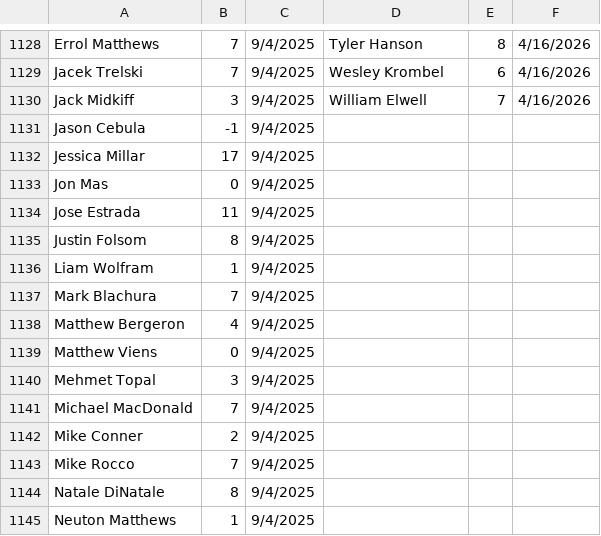
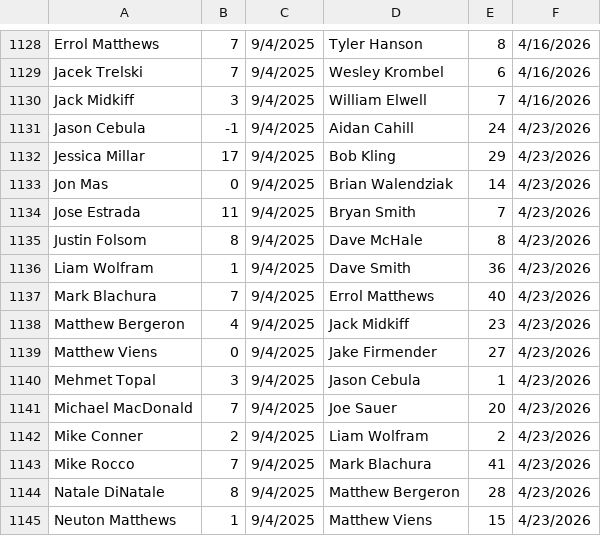
Before and after one commit to tylerjhanson/lufbery-disc-golf, a CSV file: src/data/handicap-tag-history.csv, drawn as a sheet; only a part is shown, gaps mark what is left out; the diff covers the shown part only.

```diff
--- a/src/data/handicap-tag-history.csv
+++ b/src/data/handicap-tag-history.csv
@@ -1130,16 +1130,16 @@ Jacek Trelski,7,9/4/2025,Wesley Krombel,6,4/16/2026
 Jack Midkiff,3,9/4/2025,William Elwell,7,4/16/2026
-Jason Cebula,-1,9/4/2025,,,
-Jessica Millar,17,9/4/2025,,,
-Jon Mas,0,9/4/2025,,,
-Jose Estrada,11,9/4/2025,,,
-Justin Folsom,8,9/4/2025,,,
-Liam Wolfram,1,9/4/2025,,,
-Mark Blachura,7,9/4/2025,,,
-Matthew Bergeron,4,9/4/2025,,,
-Matthew Viens,0,9/4/2025,,,
-Mehmet Topal,3,9/4/2025,,,
-Michael MacDonald,7,9/4/2025,,,
-Mike Conner,2,9/4/2025,,,
-Mike Rocco,7,9/4/2025,,,
-Natale DiNatale,8,9/4/2025,,,
-Neuton Matthews,1,9/4/2025,,,
+Jason Cebula,-1,9/4/2025,Aidan Cahill,24,4/23/2026
+Jessica Millar,17,9/4/2025,Bob Kling,29,4/23/2026
+Jon Mas,0,9/4/2025,Brian Walendziak,14,4/23/2026
+Jose Estrada,11,9/4/2025,Bryan Smith,7,4/23/2026
+Justin Folsom,8,9/4/2025,Dave McHale,8,4/23/2026
+Liam Wolfram,1,9/4/2025,Dave Smith,36,4/23/2026
+Mark Blachura,7,9/4/2025,Errol Matthews,40,4/23/2026
+Matthew Bergeron,4,9/4/2025,Jack Midkiff,23,4/23/2026
+Matthew Viens,0,9/4/2025,Jake Firmender,27,4/23/2026
+Mehmet Topal,3,9/4/2025,Jason Cebula,1,4/23/2026
+Michael MacDonald,7,9/4/2025,Joe Sauer,20,4/23/2026
+Mike Conner,2,9/4/2025,Liam Wolfram,2,4/23/2026
+Mike Rocco,7,9/4/2025,Mark Blachura,41,4/23/2026
+Natale DiNatale,8,9/4/2025,Matthew Bergeron,28,4/23/2026
+Neuton Matthews,1,9/4/2025,Matthew Viens,15,4/23/2026
```
Also changed, not shown: 32 added rows and 33 edited cells elsewhere in this file, src/data/wkres.csv, 1 other file.
